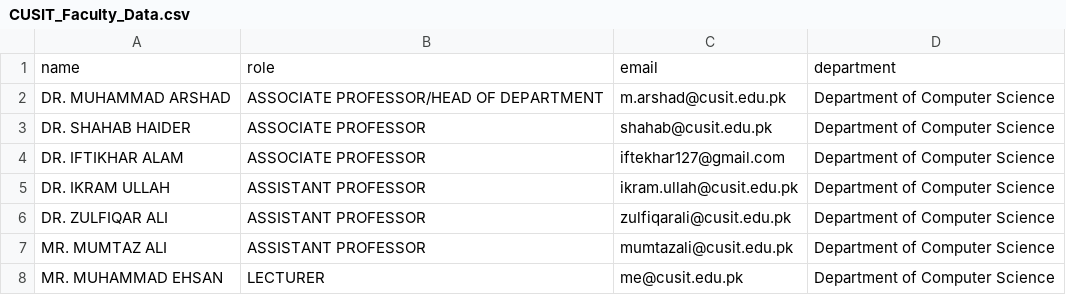
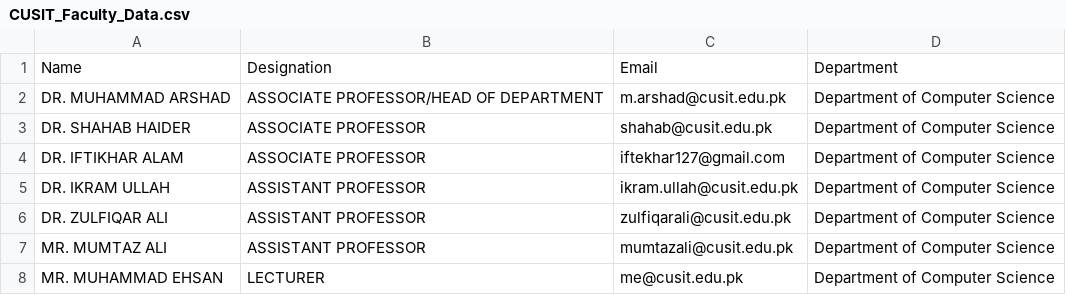
Before and after one commit to Jamal811/Data-Science, a CSV file: CUSIT_Faculty_Data.csv, drawn as a sheet; only a part is shown.

Commit message:
kk

```diff
--- a/CUSIT_Faculty_Data.csv
+++ b/CUSIT_Faculty_Data.csv
@@ -1,2 +1,2 @@
-name,role,email,department
+Name,Designation,Email,Department
 DR. MUHAMMAD ARSHAD,ASSOCIATE PROFESSOR/HEAD OF DEPARTMENT,m.arshad@cusit.edu.pk,Department of Computer Science
```
